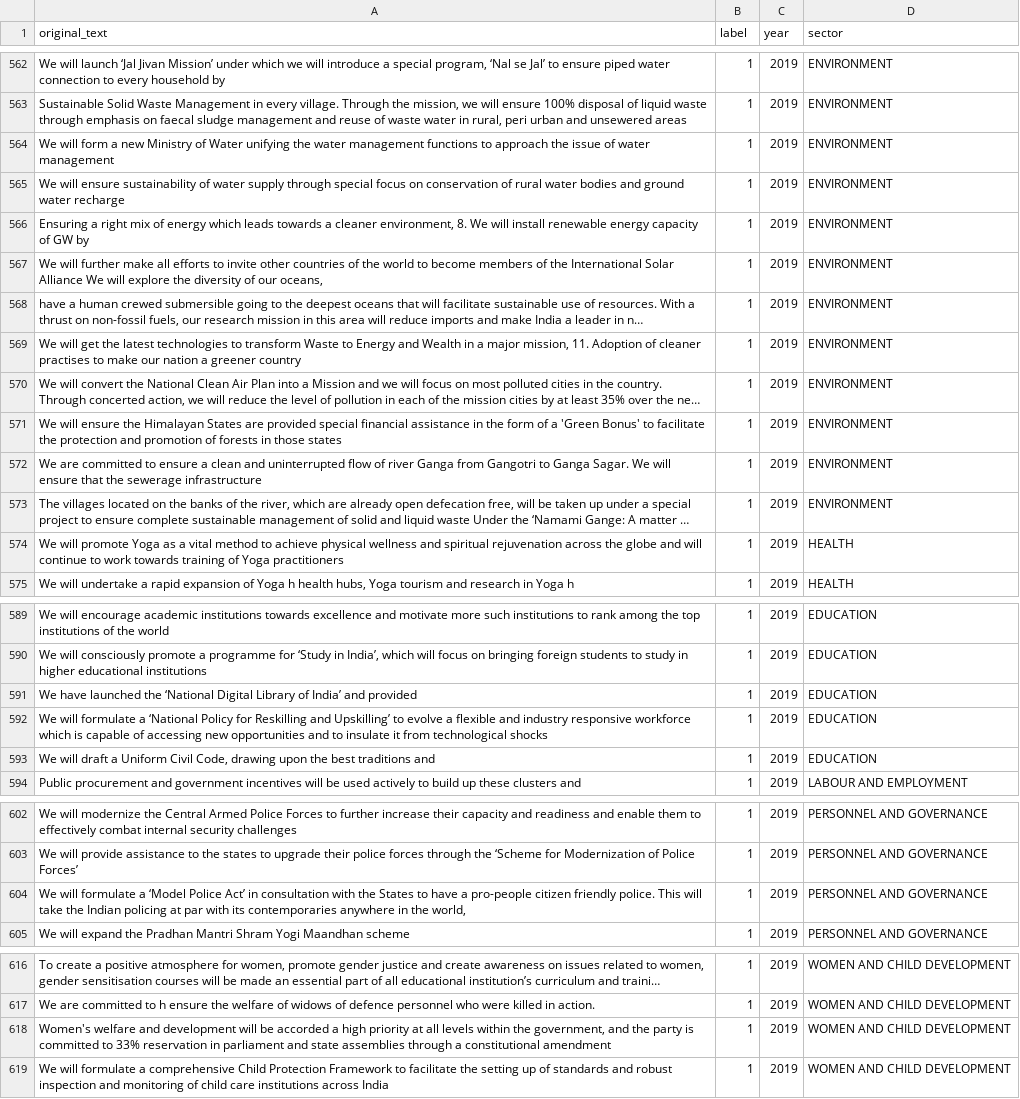
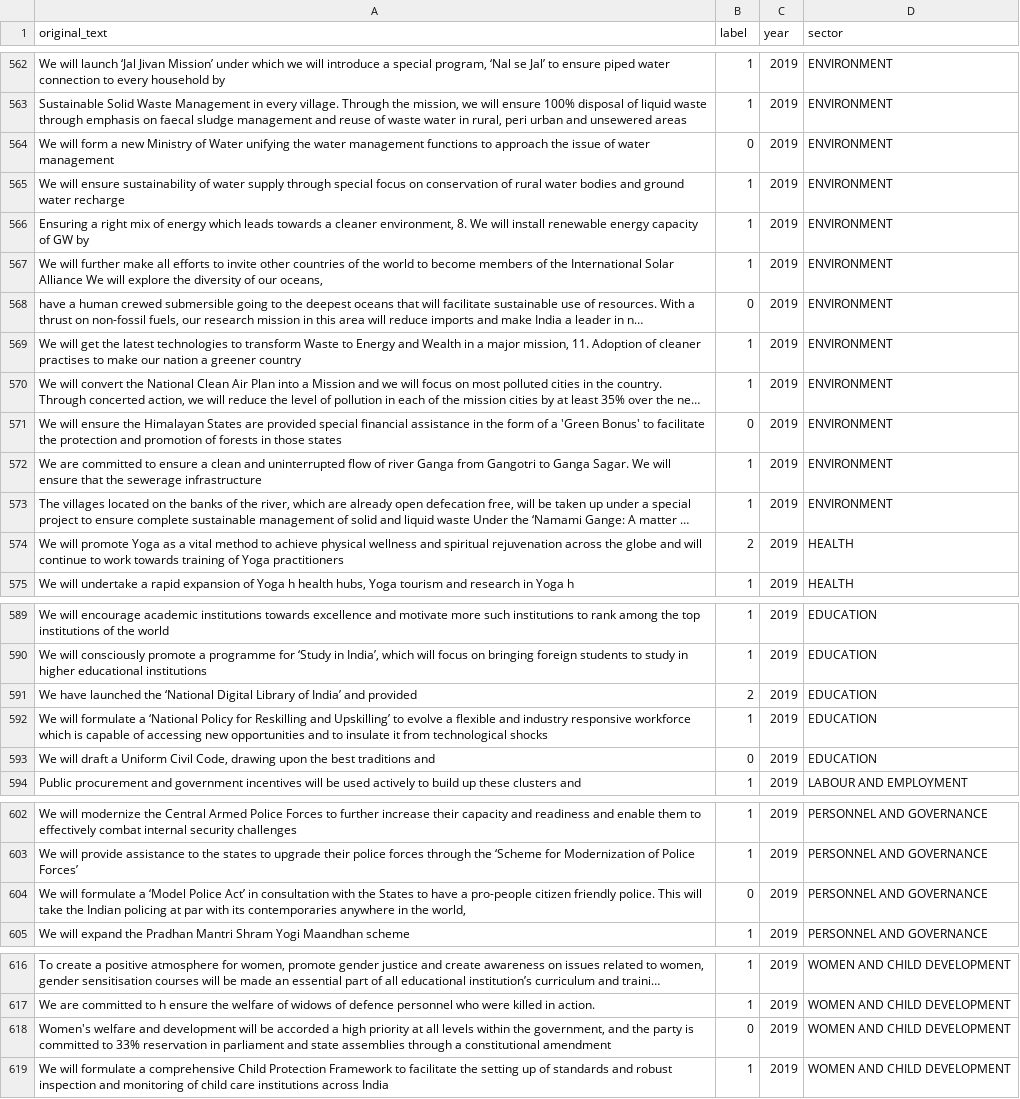
Before and after one commit to PurvaBhoyar/Political_Analyzer, a CSV file: data/processed/gold_database.csv, drawn as a sheet; only a part is shown, gaps mark what is left out; long unchanged cells end in …; the diff names each change by its address in the sheet, - before the commit and + after, or states it on an @@ line.

```diff
--- a/data/processed/gold_database.csv
+++ b/data/processed/gold_database.csv
-B564 (label): 1
+B564 (label): 0
-B568 (label): 1
+B568 (label): 0
-B571 (label): 1
+B571 (label): 0
-B574 (label): 1
+B574 (label): 2
-B591 (label): 1
+B591 (label): 2
-B593 (label): 1
+B593 (label): 0
-B604 (label): 1
+B604 (label): 0
-B618 (label): 1
+B618 (label): 0
```
Also changed, not shown: 30 other files.
